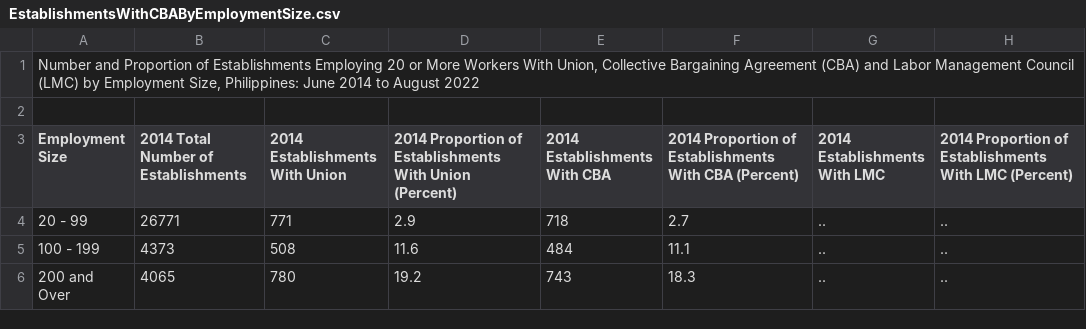
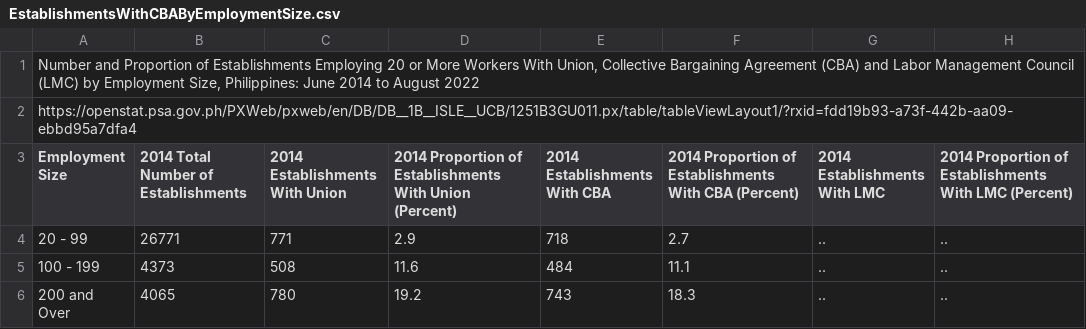
Before and after one commit to Mark-Jayson/RAGSample, a CSV file: data/EstablishmentsWithCBAByEmploymentSize.csv, drawn as a sheet; only a part is shown; the diff names each change by its address in the sheet, - before the commit and + after, or states it on an @@ line.

Commit message:
Update EstablishmentsWithCBAByEmploymentSize.csv

```diff
--- a/data/EstablishmentsWithCBAByEmploymentSize.csv
+++ b/data/EstablishmentsWithCBAByEmploymentSize.csv
-A2 (Employment Size): (empty)
+A2 (Employment Size): https://openstat.psa.gov.ph/PXWeb/pxweb/en/DB/DB__1B__ISLE__UCB/1251B3GU011.px/table/tableViewLayout1/?rxid=fdd19b93-a73f-442b-aa09-ebbd95a7dfa4
```
